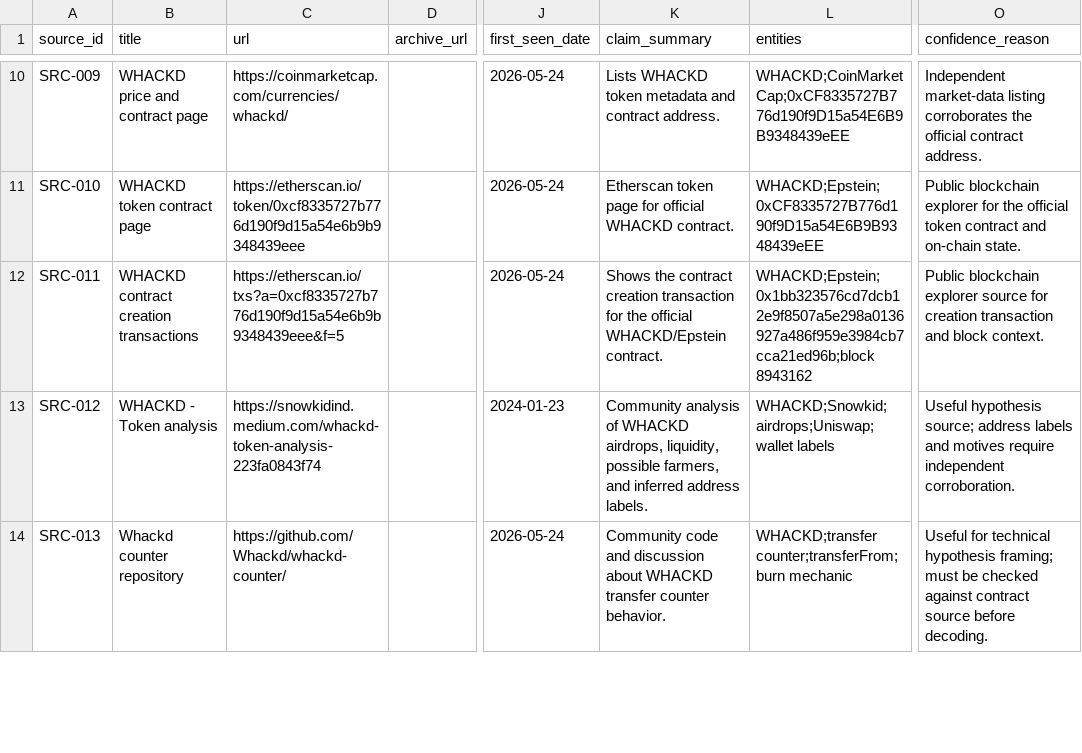
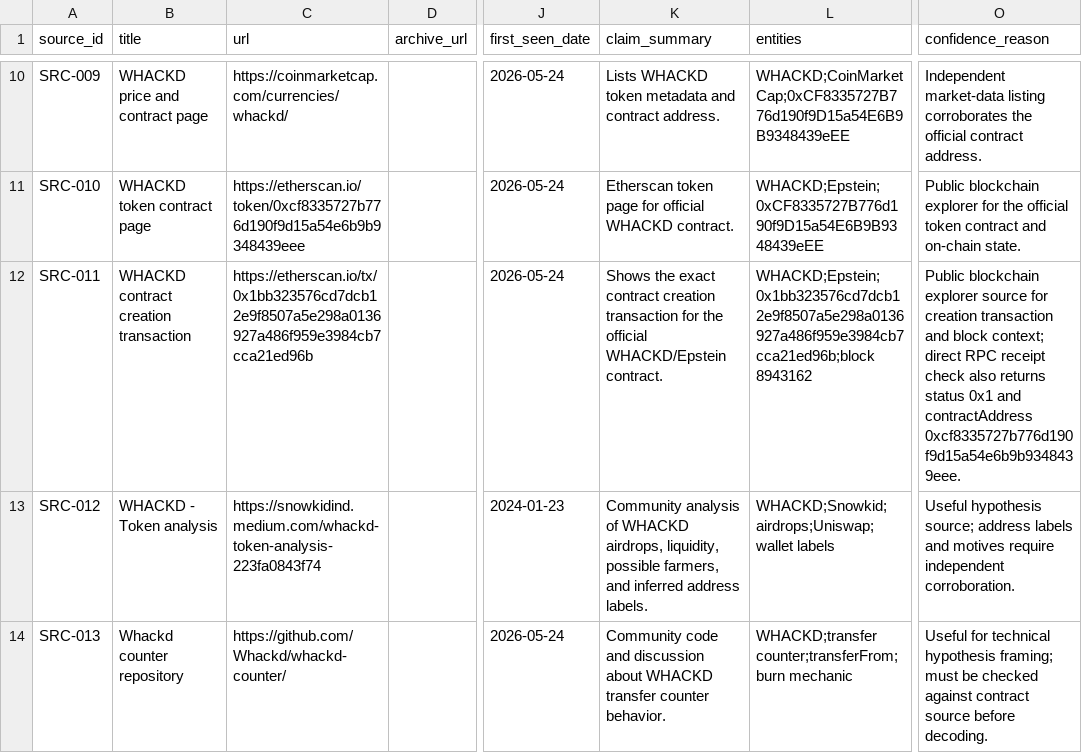
Before and after one commit to WeAreTedGunderson/WackDecode, a CSV file: reports/mcafee-dms-provenance/sources.csv, drawn as a sheet; only a part is shown, gaps mark what is left out; the diff names each change by its address in the sheet, - before the commit and + after, or states it on an @@ line.

Commit message:
update decode candidates and sources with direct Ethereum JSON-RPC lookup details

```diff
--- a/reports/mcafee-dms-provenance/sources.csv
+++ b/reports/mcafee-dms-provenance/sources.csv
-B12 (title): WHACKD contract creation transactions
+B12 (title): WHACKD contract creation transaction
-C12 (url): https://etherscan.io/txs?a=0xcf8335727b776d190f9d15a54e6b9b9348439eee&f=5
+C12 (url): https://etherscan.io/tx/0x1bb323576cd7dcb12e9f8507a5e298a0136927a486f959e3984cb7cca21ed96b
-K12 (claim_summary): Shows the contract creation…
+K12 (claim_summary): Shows the exact contract creation…
-O12 (confidence_reason): …and block context.
+O12 (confidence_reason): …and block context; direct RPC receipt check also returns status 0x1 and contractAddress 0xcf8335727b776d190f9d15a54e6b9b9348439eee.
```
Also changed, not shown: 2 other files.
